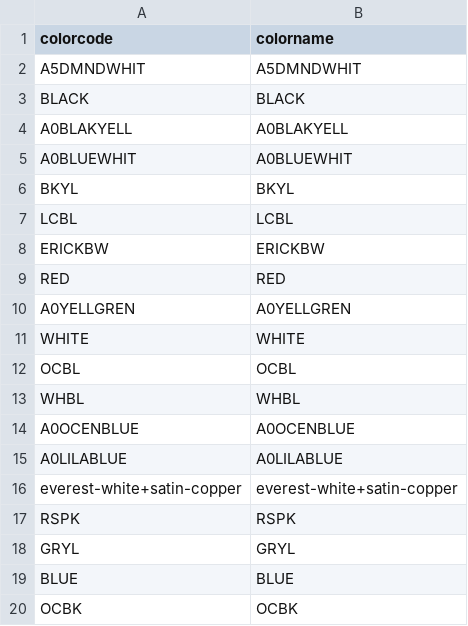
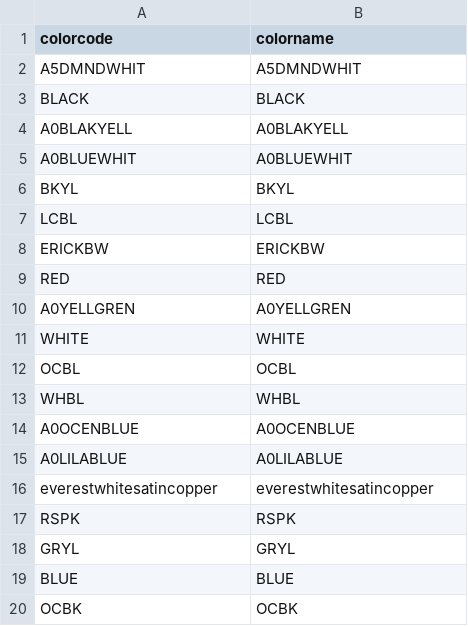
Before and after one commit to Ehtesham93/fms, a CSV file: scripts/seed_csv_files/colour.csv, drawn as a sheet.

```diff
--- a/scripts/seed_csv_files/colour.csv
+++ b/scripts/seed_csv_files/colour.csv
@@ -15,3 +15,3 @@ A0OCENBLUE,A0OCENBLUE
 A0LILABLUE,A0LILABLUE
-everest-white+satin-copper,everest-white+satin-copper
+everestwhitesatincopper,everestwhitesatincopper
 RSPK,RSPK
```
Also changed, not shown: scripts/seed_csv_files/paramfamily_param.csv, scripts/seed_csv_files/vehicle_models_updated.csv, 13 other files.
